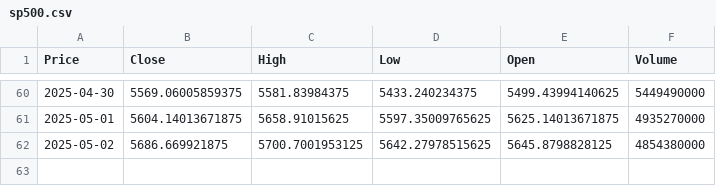
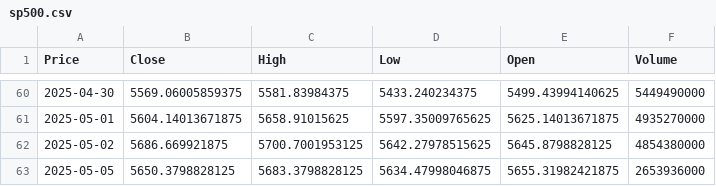
Before and after one commit to TRAVEL-GVM/market-risk-gvm, a CSV file: dados/sp500.csv, drawn as a sheet; only a part is shown, gaps mark what is left out; the diff names each change by its address in the sheet, - before the commit and + after, or states it on an @@ line.

```diff
--- a/dados/sp500.csv
+++ b/dados/sp500.csv
+row 63: 2025-05-05 | 5650.3798828125 | 5683.3798828125 | 5634.47998046875 | 5655.31982421875 | 2653936000
```
